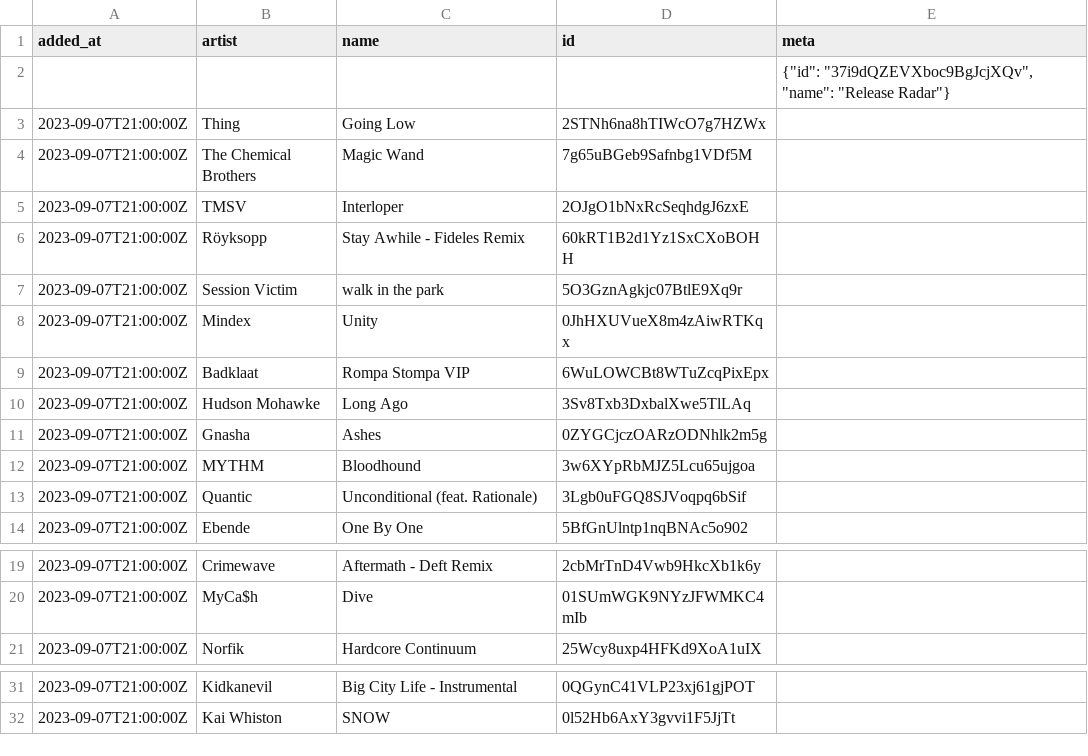
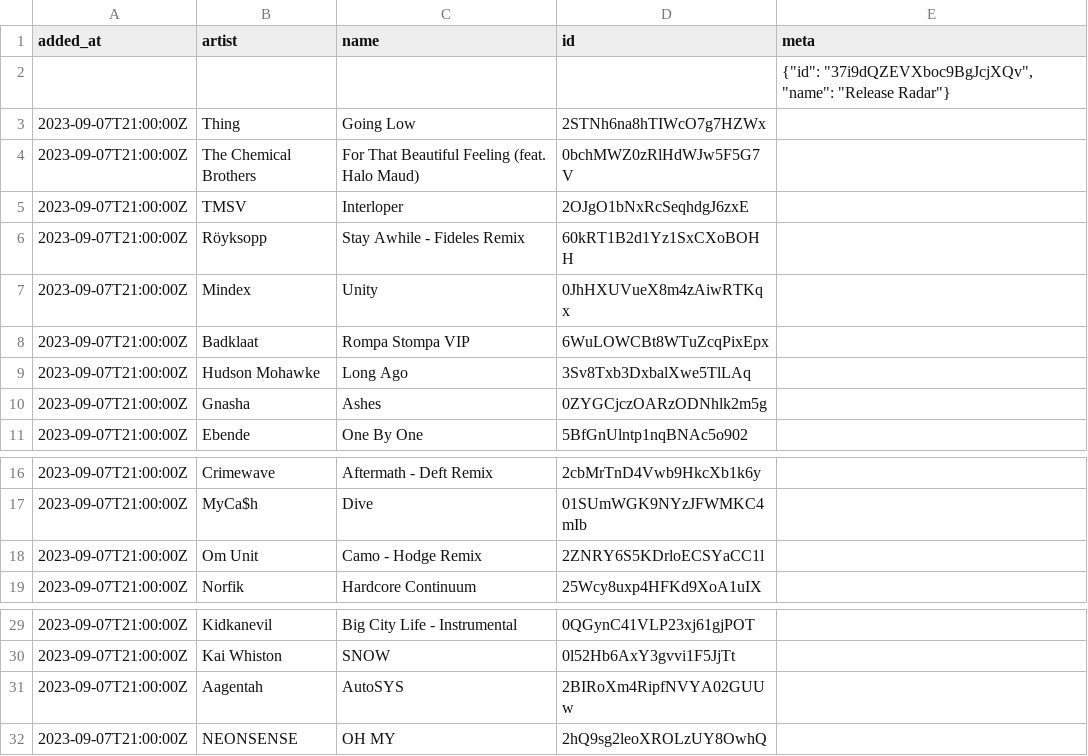
Before and after one commit to pingw33n/spotify_backup_data, a CSV file: data/playlists/Release Radar 37i9dQZEVXboc9BgJcjXQv.csv, drawn as a sheet; only a part is shown, gaps mark what is left out.

```diff
--- a/data/playlists/Release Radar 37i9dQZEVXboc9BgJcjXQv.csv
+++ b/data/playlists/Release Radar 37i9dQZEVXboc9BgJcjXQv.csv
@@ -3,6 +3,5 @@ added_at,artist,name,id,meta
 2023-09-07T21:00:00Z,Thing,Going Low,2STNh6na8hTIWcO7g7HZWx,
-2023-09-07T21:00:00Z,The Chemical Brothers,Magic Wand,7g65uBGeb9Safnbg1VDf5M,
+2023-09-07T21:00:00Z,The Chemical Brothers,For That Beautiful Feeling (feat. Halo Maud),0bchMWZ0zRlHdWJw5F5G7V,
 2023-09-07T21:00:00Z,TMSV,Interloper,2OJgO1bNxRcSeqhdgJ6zxE,
 2023-09-07T21:00:00Z,Röyksopp,Stay Awhile - Fideles Remix,60kRT1B2d1Yz1SxCXoBOHH,
-2023-09-07T21:00:00Z,Session Victim,walk in the park,5O3GznAgkjc07BtlE9Xq9r,
 2023-09-07T21:00:00Z,Mindex,Unity,0JhHXUVueX8m4zAiwRTKqx,
@@ -11,4 +10,2 @@ added_at,artist,name,id,meta
 2023-09-07T21:00:00Z,Gnasha,Ashes,0ZYGCjczOARzODNhlk2m5g,
-2023-09-07T21:00:00Z,MYTHM,Bloodhound,3w6XYpRbMJZ5Lcu65ujgoa,
-2023-09-07T21:00:00Z,Quantic,Unconditional (feat. Rationale),3Lgb0uFGQ8SJVoqpq6bSif,
 2023-09-07T21:00:00Z,Ebende,One By One,5BfGnUlntp1nqBNAc5o902,
@@ -20,2 +17,3 @@ added_at,artist,name,id,meta
 2023-09-07T21:00:00Z,MyCa$h,Dive,01SUmWGK9NYzJFWMKC4mIb,
+2023-09-07T21:00:00Z,Om Unit,Camo - Hodge Remix,2ZNRY6S5KDrloECSYaCC1l,
 2023-09-07T21:00:00Z,Norfik,Hardcore Continuum,25Wcy8uxp4HFKd9XoA1uIX,
@@ -32 +30,3 @@ added_at,artist,name,id,meta
 2023-09-07T21:00:00Z,Kai Whiston,SNOW,0l52Hb6AxY3gvvi1F5JjTt,
+2023-09-07T21:00:00Z,Aagentah,AutoSYS,2BIRoXm4RipfNVYA02GUUw,
+2023-09-07T21:00:00Z,NEONSENSE,OH MY,2hQ9sg2leoXROLzUY8OwhQ,
```
